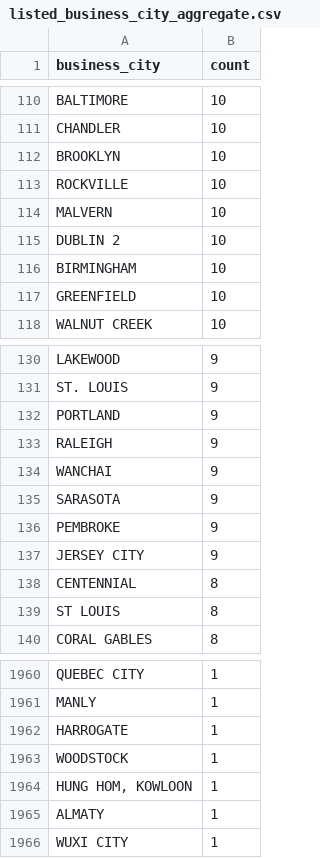
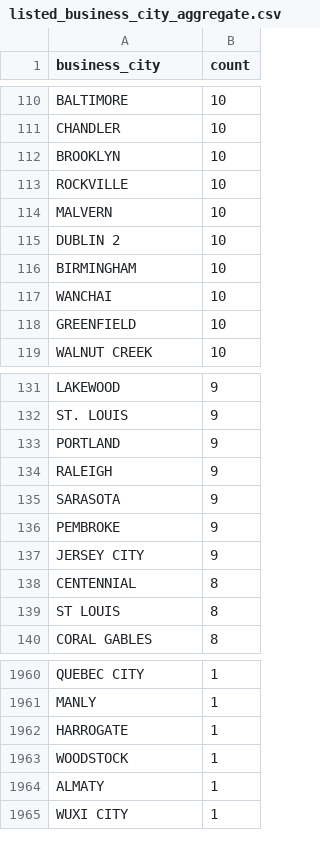
Before and after one commit to john-friedman/datamule-indicators, a CSV file: data/filer_metadata/listed_business_city_aggregate.csv, drawn as a sheet; only a part is shown, gaps mark what is left out; removed rows and columns are numbered as before the commit, all else as after; the diff names each change by its address in the sheet, - before the commit and + after, or states it on an @@ line.

```diff
--- a/data/filer_metadata/listed_business_city_aggregate.csv
+++ b/data/filer_metadata/listed_business_city_aggregate.csv
+row 117: WANCHAI | 10
-row 134: WANCHAI | 9
-row 1964: HUNG HOM, KOWLOON | 1
```
Also changed, not shown: data/filer_names/listed_filer_dotcom_names_daily.csv, data/filer_names/unlisted_filer_dotcom_names_daily.csv, 31 other files.
